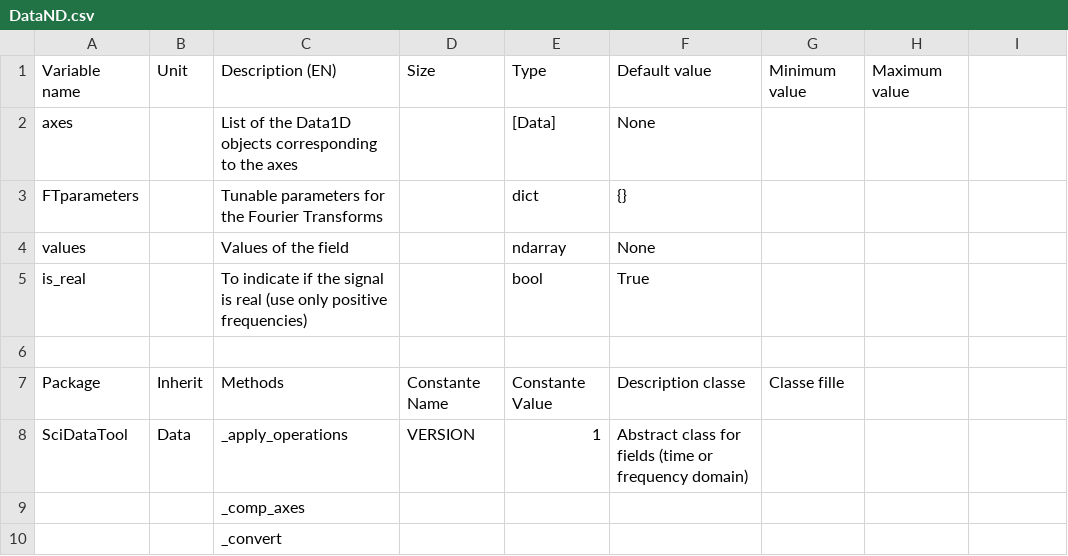
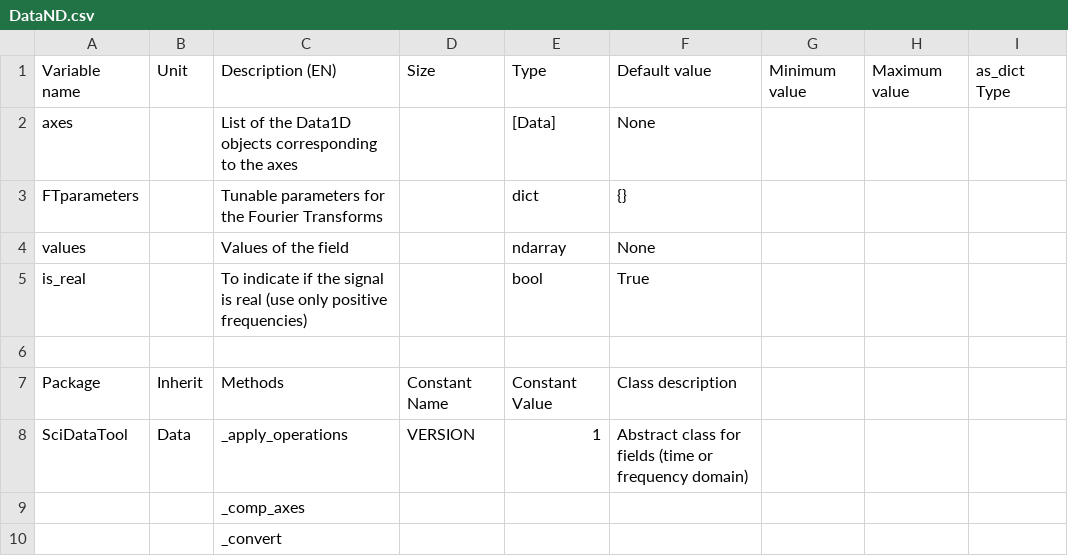
Before and after one commit to EmileDvs/pyleecan, a CSV file: src/pyleecan/Generator/ClassesRef/SciDataTool/DataND.csv, drawn as a sheet; only a part is shown; the diff names each change by its address in the sheet, - before the commit and + after, or states it on an @@ line.

```diff
--- a/src/pyleecan/Generator/ClassesRef/SciDataTool/DataND.csv
+++ b/src/pyleecan/Generator/ClassesRef/SciDataTool/DataND.csv
-I1: (empty)
+I1: as_dict Type
-D7: Constante Name
+D7: Constant Name
-E7: Constante Value
+E7: Constant Value
-F7: Description classe
+F7: Class description
-G7: Classe fille
+G7: (empty)
```
Also changed, not shown: src/pyleecan/Generator/ClassesRef/SciDataTool/Data.csv, src/pyleecan/Generator/ClassesRef/SciDataTool/Data1D.csv, 17 other files.
